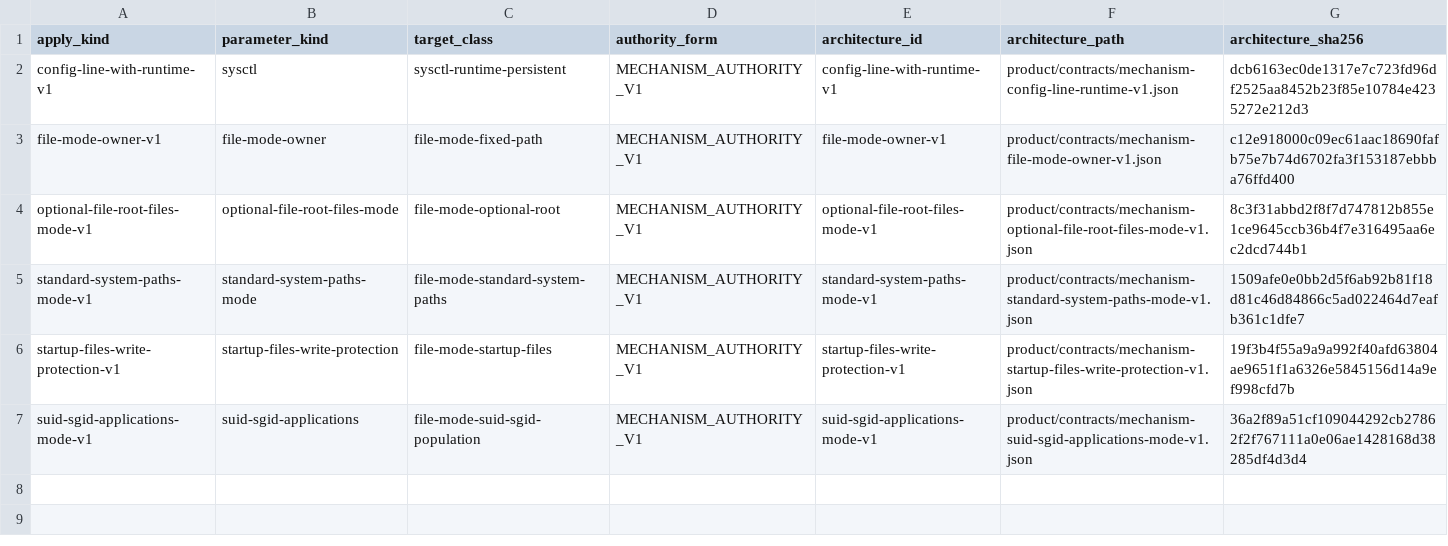
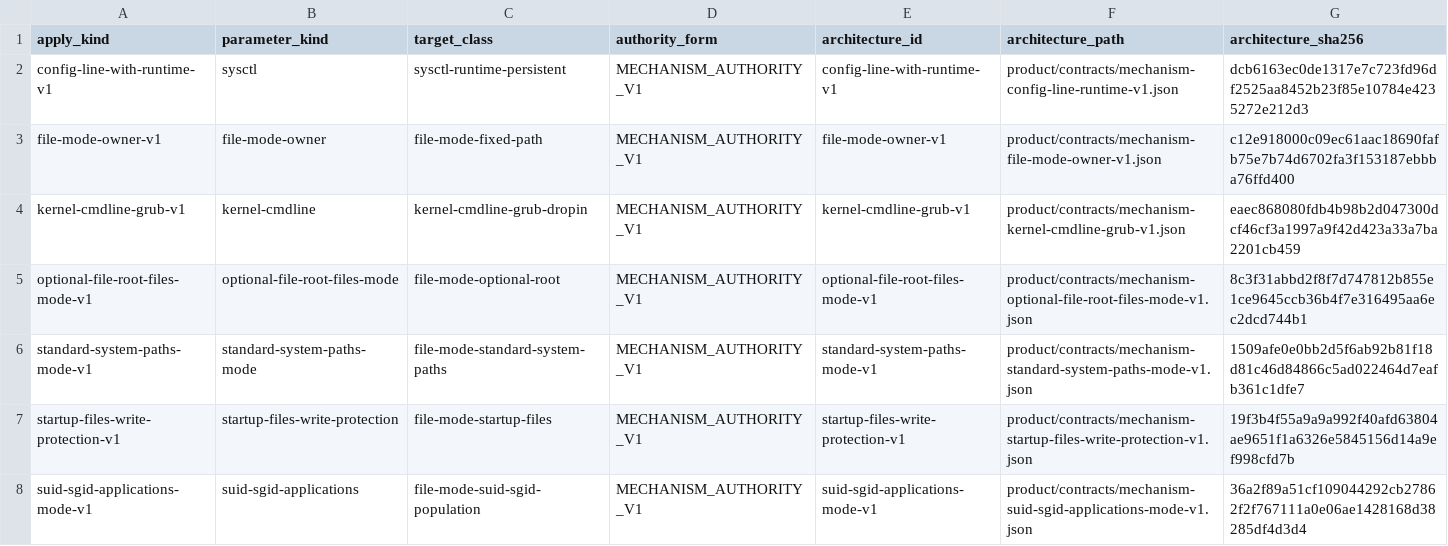
Before and after one commit to rasav65/SecureLinux-Policy, a TSV file: product/APPLY-KIND-REGISTRY.tsv, drawn as a sheet.

```diff
--- a/product/APPLY-KIND-REGISTRY.tsv
+++ b/product/APPLY-KIND-REGISTRY.tsv
@@ -3,2 +3,3 @@ config-line-with-runtime-v1	sysctl	sysctl-runtime-persistent	MECHANISM_AUTHORITY
 file-mode-owner-v1	file-mode-owner	file-mode-fixed-path	MECHANISM_AUTHORITY_V1	file-mode-owner-v1	product/contracts/mechanism-file-mode-owner-v1.json	c12e918000c09ec61aac18690fafb75e7b74d6702fa3f153187ebbba76ffd400
+kernel-cmdline-grub-v1	kernel-cmdline	kernel-cmdline-grub-dropin	MECHANISM_AUTHORITY_V1	kernel-cmdline-grub-v1	product/contracts/mechanism-kernel-cmdline-grub-v1.json	eaec868080fdb4b98b2d047300dcf46cf3a1997a9f42d423a33a7ba2201cb459
 optional-file-root-files-mode-v1	optional-file-root-files-mode	file-mode-optional-root	MECHANISM_AUTHORITY_V1	optional-file-root-files-mode-v1	product/contracts/mechanism-optional-file-root-files-mode-v1.json	8c3f31abbd2f8f7d747812b855e1ce9645ccb36b4f7e316495aa6ec2dcd744b1
```
Also changed, not shown: controls/fstec-core/linux-2022/CONTROL-MANIFEST.tsv, product/APPLY-IMPLEMENTATION-REGISTRY.tsv, 38 other files.
